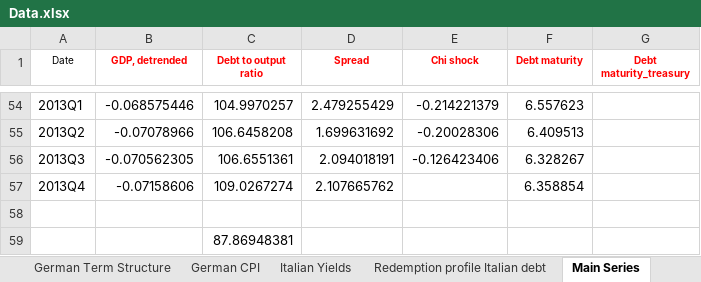
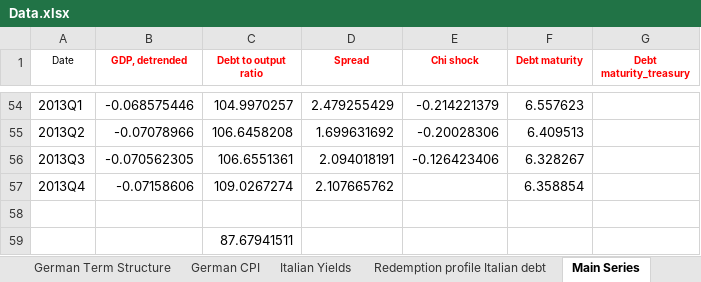
Before and after one commit to maestri-and/Bocola_Davis-2019, an Excel workbook: data/Data.xlsx, sheet Main Series, drawn as a sheet; only a part is shown, gaps mark what is left out; values as stored, in another font and other column widths than the file's, no borders; the diff names each change by its address in the sheet, - before the commit and + after, or states it on an @@ line.

```diff
--- a/data/Data.xlsx (sheet Main Series)
+++ b/data/Data.xlsx (sheet Main Series)
-C59 (Debt to output ratio): 87.86948381
+C59 (Debt to output ratio): 87.67941511
```
Also changed, not shown: sheet German Term Structure.
